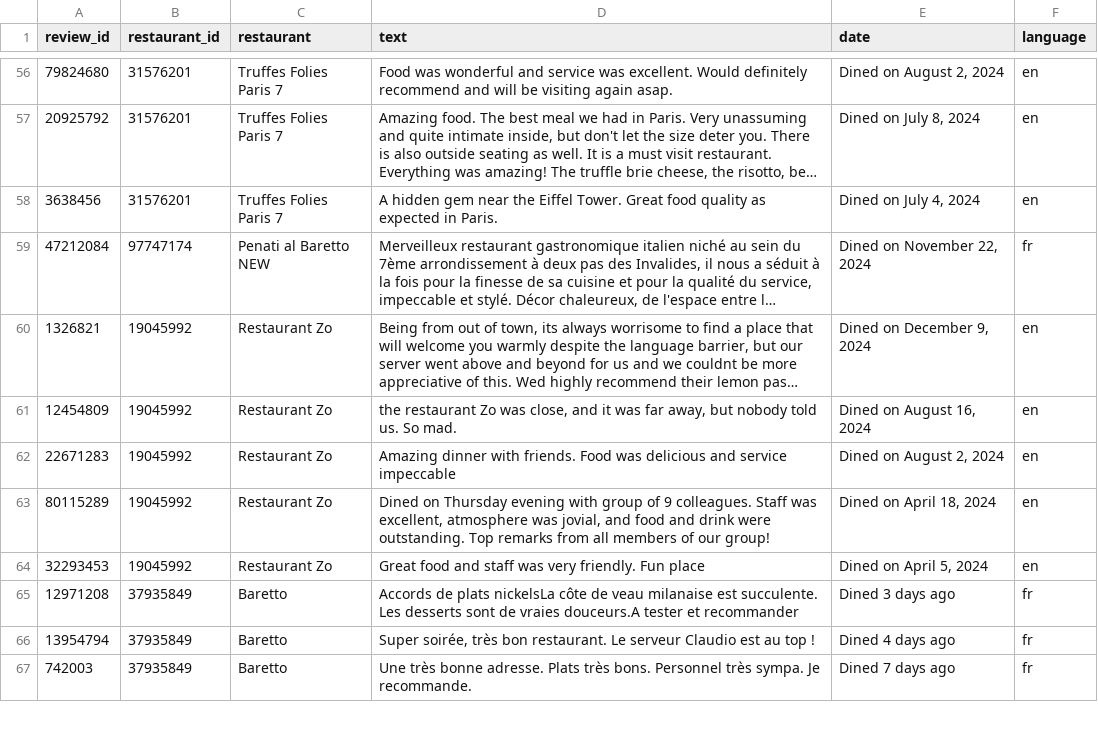
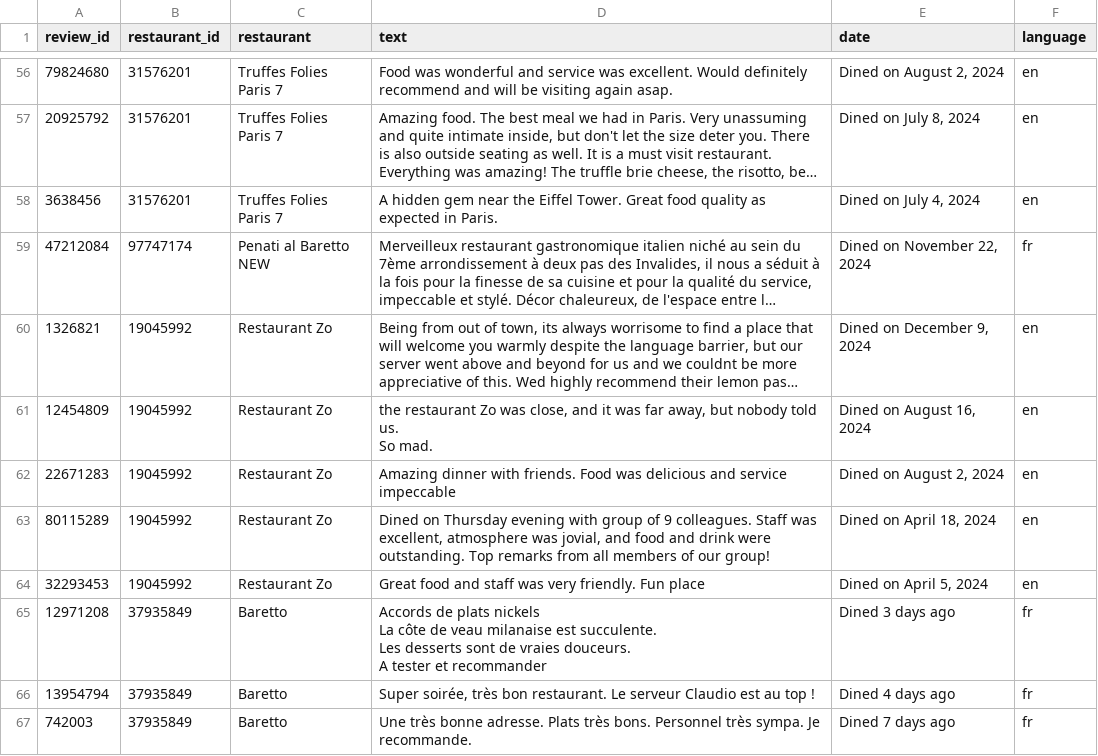
Before and after one commit to MarcoRiva6/webscraping-4-NLP, a CSV file: opentable_reviews_cleaned.csv, drawn as a sheet; only a part is shown, gaps mark what is left out; long unchanged cells end in …; ↵ is a line break in a cell; the diff covers the shown part only; the diff names each change by its address in the sheet, - before the commit and + after, or states it on an @@ line.

```diff
--- a/opentable_reviews_cleaned.csv
+++ b/opentable_reviews_cleaned.csv
-D61 (text): …So mad.
+D61 (text): …So mad.
-D65 (text): …de plats nickelsLa côte de veau milanaise est succulente. Les desserts sont de vraies douceurs.A tester et…
+D65 (text): …de plats nickels ↵ La côte de veau milanaise est succulente. ↵ Les desserts sont de vraies douceurs. ↵ A tester et…
```
Also changed, not shown: 33 edited cells elsewhere in this file, yelp_reviews.csv, 1 other file.
